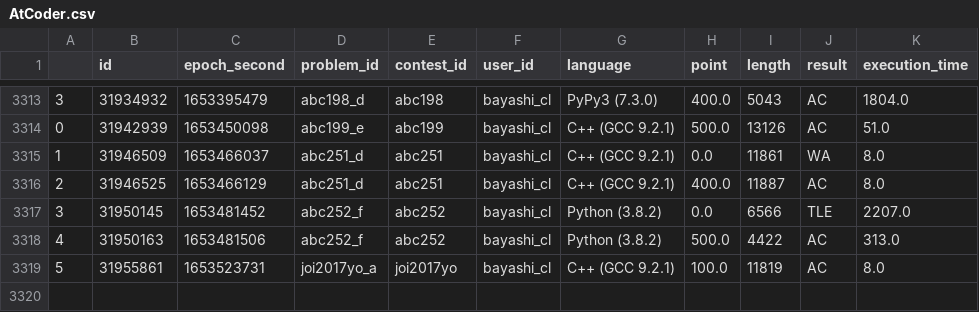
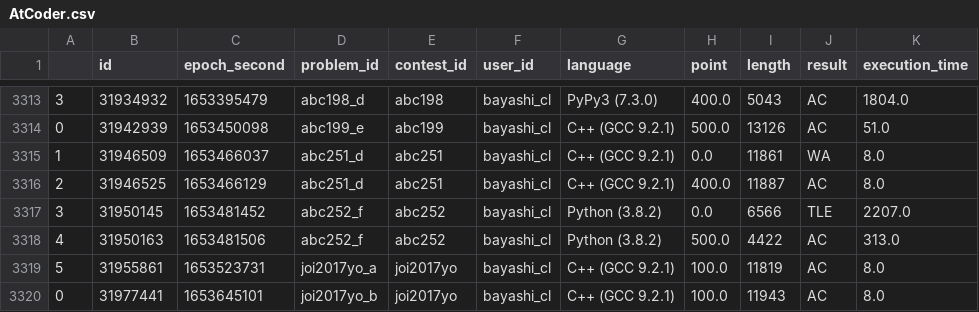
Before and after one commit to bayashi-cl/procon-submission, a CSV file: data/AtCoder.csv, drawn as a sheet; only a part is shown, gaps mark what is left out.

Commit message:
update Atcoder.csv

```diff
--- a/data/AtCoder.csv
+++ b/data/AtCoder.csv
@@ -3319 +3319,2 @@
 5,31955861,1653523731,joi2017yo_a,joi2017yo,bayashi_cl,C++ (GCC 9.2.1),100.0,11819,AC,8.0
+0,31977441,1653645101,joi2017yo_b,joi2017yo,bayashi_cl,C++ (GCC 9.2.1),100.0,11943,AC,8.0
```
